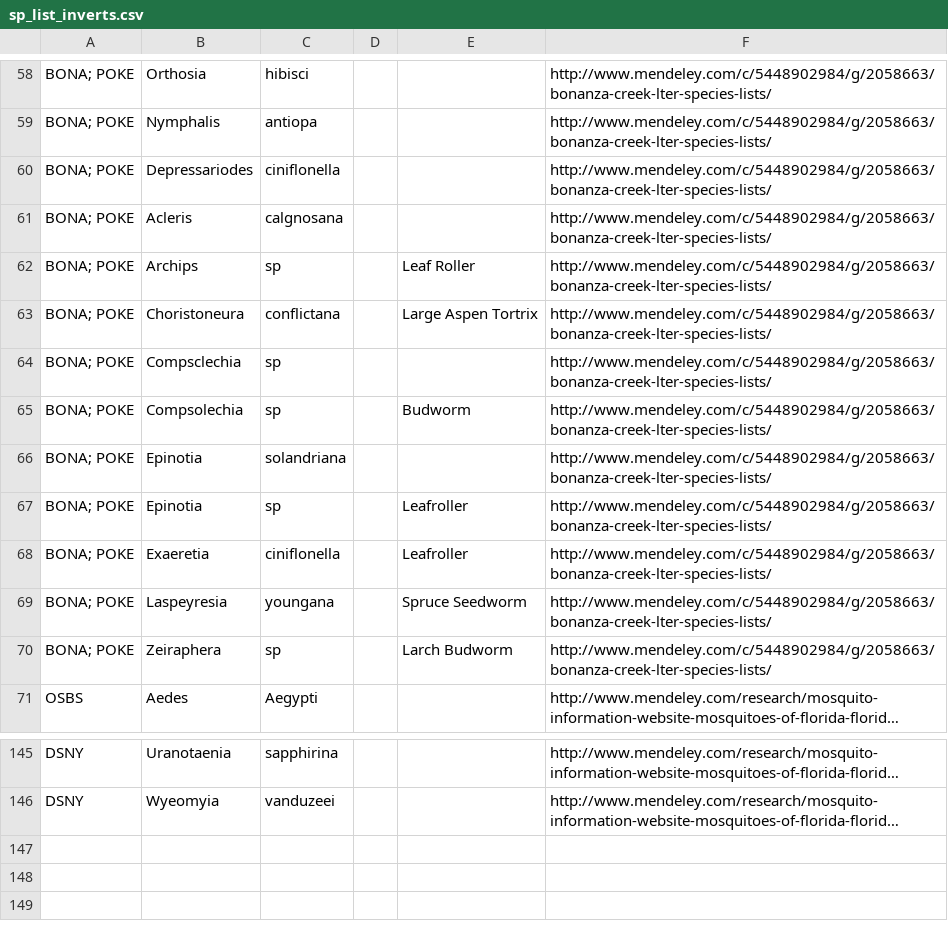
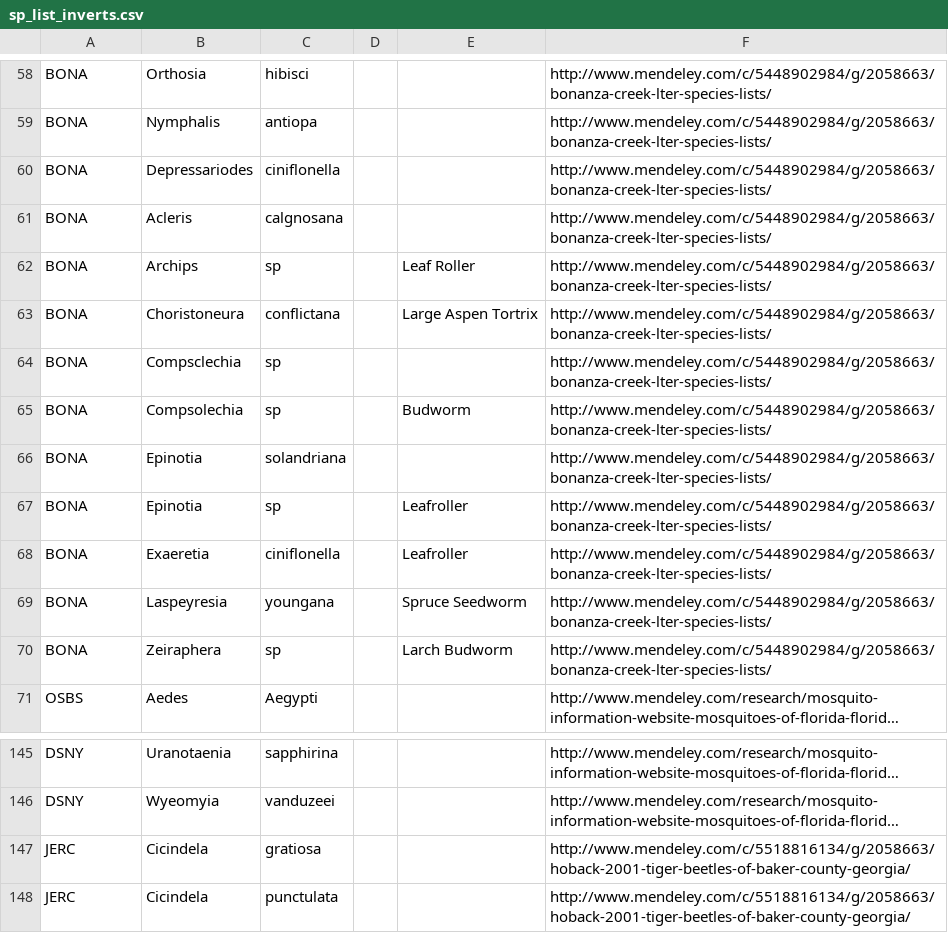
Before and after one commit to fluby/neonetods, a CSV file: data/temporary_data/sp_list_inverts.csv, drawn as a sheet; only a part is shown, gaps mark what is left out; long unchanged cells end in …; the diff covers the shown part only; the diff names each change by its address in the sheet, - before the commit and + after, or states it on an @@ line.

Commit message:
added JERC county tiger beetles

```diff
--- a/data/temporary_data/sp_list_inverts.csv
+++ b/data/temporary_data/sp_list_inverts.csv
-A58:A70: BONA; POKE
+A58:A70: BONA
+row 147: JERC | Cicindela | gratiosa |  |  | http://www.mendeley.com/c/5518816134/g/2058663/hoback-2001-tiger-beetles-of-baker-county-georgia/
+row 148: JERC | Cicindela | punctulata |  |  | http://www.mendeley.com/c/5518816134/g/2058663/hoback-2001-tiger-beetles-of-baker-county-georgia/
```
Also changed, not shown: 56 edited cells elsewhere in this file.
